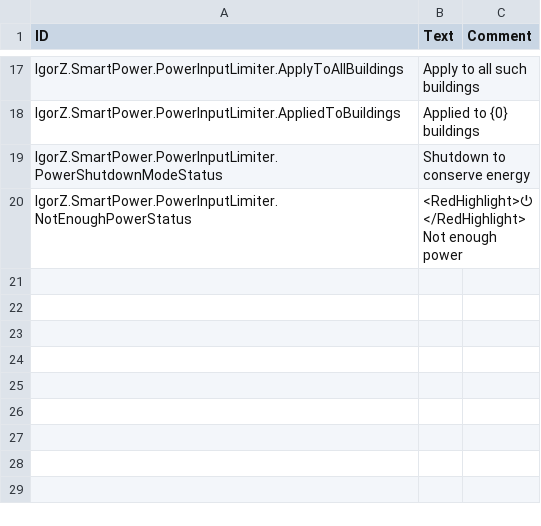
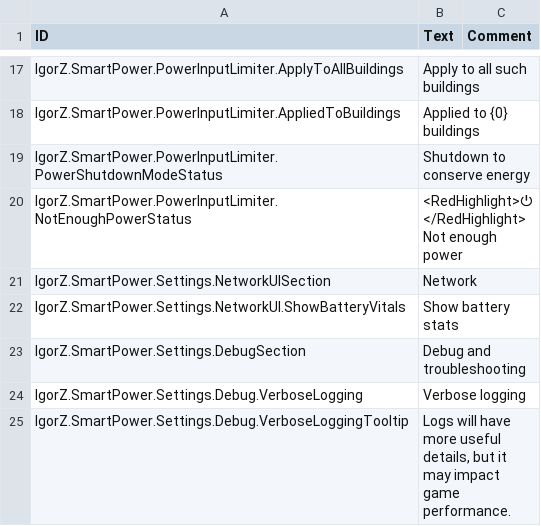
Before and after one commit to ihsoft/TimberbornMods, a CSV file: ModsUnityProject/Assets/Mods/SmartPower/Data/Localizations/enUS.csv, drawn as a sheet; only a part is shown, gaps mark what is left out.

```diff
--- a/ModsUnityProject/Assets/Mods/SmartPower/Data/Localizations/enUS.csv
+++ b/ModsUnityProject/Assets/Mods/SmartPower/Data/Localizations/enUS.csv
@@ -20 +20,6 @@ IgorZ.SmartPower.PowerInputLimiter.PowerShutdownModeStatus,"Shutdown to conserve
 IgorZ.SmartPower.PowerInputLimiter.NotEnoughPowerStatus,"<RedHighlight>⏻</RedHighlight> Not enough power",
+IgorZ.SmartPower.Settings.NetworkUISection,"Network",
+IgorZ.SmartPower.Settings.NetworkUI.ShowBatteryVitals,"Show battery stats",
+IgorZ.SmartPower.Settings.DebugSection,"Debug and troubleshooting",
+IgorZ.SmartPower.Settings.Debug.VerboseLogging,"Verbose logging",
+IgorZ.SmartPower.Settings.Debug.VerboseLoggingTooltip,"Logs will have more useful details, but it may impact game performance.",
```
Also changed, not shown: ModsUnityProject/Assets/Mods/SmartPower/Data/Localizations/deDE.csv, ModsUnityProject/Assets/Mods/SmartPower/Data/Localizations/ruRU.csv, 12 other files.
